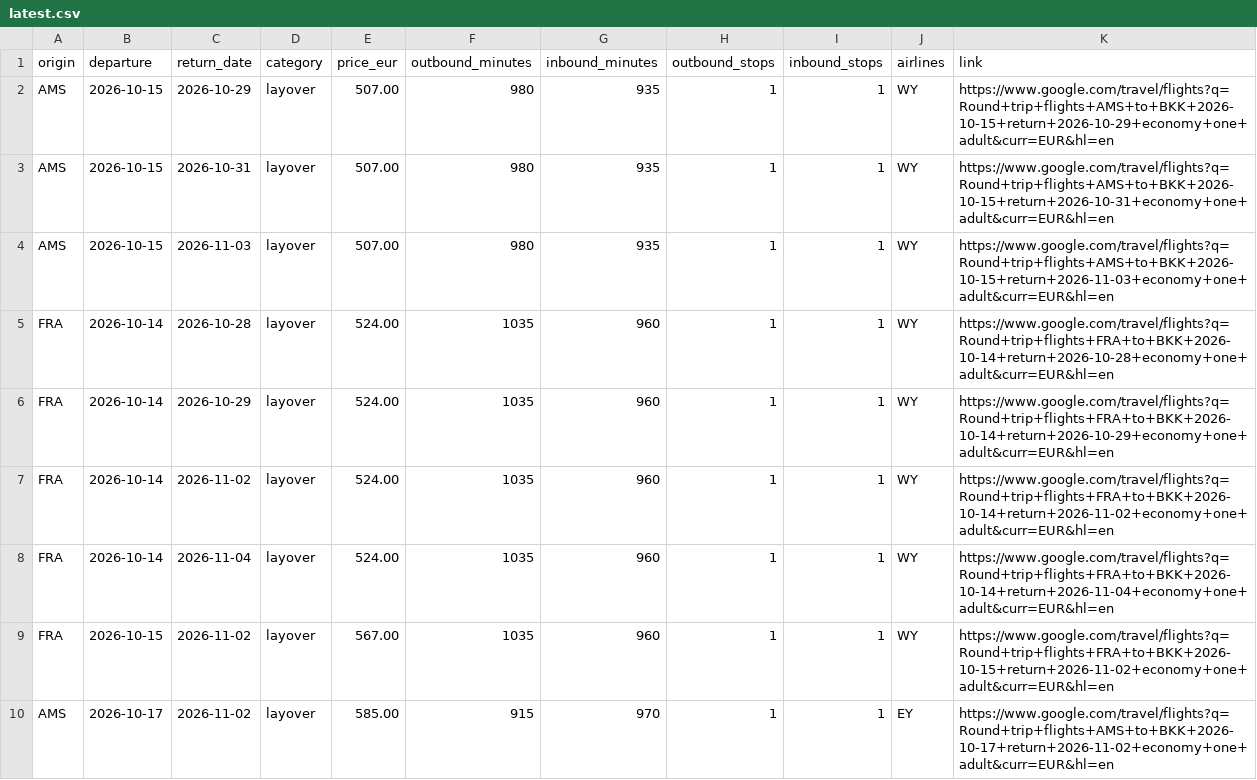
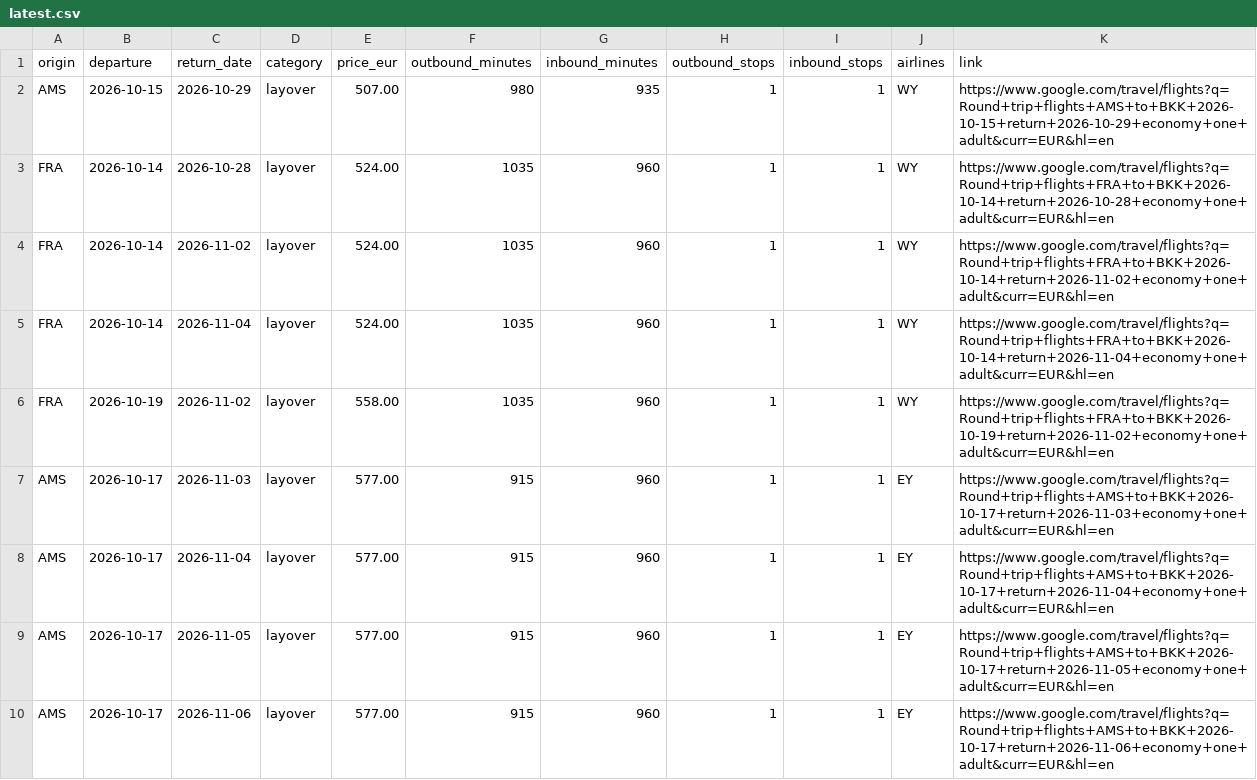
Before and after one commit to Fabiano225/flight-tracker, a CSV file: latest.csv, drawn as a sheet; only a part is shown; the diff covers the shown part only.

```diff
--- a/latest.csv
+++ b/latest.csv
@@ -2,9 +2,9 @@ origin,departure,return_date,category,price_eur,outbound_minutes,inbound_minutes
 AMS,2026-10-15,2026-10-29,layover,507.00,980,935,1,1,WY,https://www.google.com/travel/flights?q=Round+trip+flights+AMS+to+BKK+2026-10-15+return+2026-10-29+economy+one+adult&curr=EUR&hl=en
-AMS,2026-10-15,2026-10-31,layover,507.00,980,935,1,1,WY,https://www.google.com/travel/flights?q=Round+trip+flights+AMS+to+BKK+2026-10-15+return+2026-10-31+economy+one+adult&curr=EUR&hl=en
-AMS,2026-10-15,2026-11-03,layover,507.00,980,935,1,1,WY,https://www.google.com/travel/flights?q=Round+trip+flights+AMS+to+BKK+2026-10-15+return+2026-11-03+economy+one+adult&curr=EUR&hl=en
 FRA,2026-10-14,2026-10-28,layover,524.00,1035,960,1,1,WY,https://www.google.com/travel/flights?q=Round+trip+flights+FRA+to+BKK+2026-10-14+return+2026-10-28+economy+one+adult&curr=EUR&hl=en
-FRA,2026-10-14,2026-10-29,layover,524.00,1035,960,1,1,WY,https://www.google.com/travel/flights?q=Round+trip+flights+FRA+to+BKK+2026-10-14+return+2026-10-29+economy+one+adult&curr=EUR&hl=en
 FRA,2026-10-14,2026-11-02,layover,524.00,1035,960,1,1,WY,https://www.google.com/travel/flights?q=Round+trip+flights+FRA+to+BKK+2026-10-14+return+2026-11-02+economy+one+adult&curr=EUR&hl=en
 FRA,2026-10-14,2026-11-04,layover,524.00,1035,960,1,1,WY,https://www.google.com/travel/flights?q=Round+trip+flights+FRA+to+BKK+2026-10-14+return+2026-11-04+economy+one+adult&curr=EUR&hl=en
-FRA,2026-10-15,2026-11-02,layover,567.00,1035,960,1,1,WY,https://www.google.com/travel/flights?q=Round+trip+flights+FRA+to+BKK+2026-10-15+return+2026-11-02+economy+one+adult&curr=EUR&hl=en
-AMS,2026-10-17,2026-11-02,layover,585.00,915,970,1,1,EY,https://www.google.com/travel/flights?q=Round+trip+flights+AMS+to+BKK+2026-10-17+return+2026-11-02+economy+one+adult&curr=EUR&hl=en
+FRA,2026-10-19,2026-11-02,layover,558.00,1035,960,1,1,WY,https://www.google.com/travel/flights?q=Round+trip+flights+FRA+to+BKK+2026-10-19+return+2026-11-02+economy+one+adult&curr=EUR&hl=en
+AMS,2026-10-17,2026-11-03,layover,577.00,915,960,1,1,EY,https://www.google.com/travel/flights?q=Round+trip+flights+AMS+to+BKK+2026-10-17+return+2026-11-03+economy+one+adult&curr=EUR&hl=en
+AMS,2026-10-17,2026-11-04,layover,577.00,915,960,1,1,EY,https://www.google.com/travel/flights?q=Round+trip+flights+AMS+to+BKK+2026-10-17+return+2026-11-04+economy+one+adult&curr=EUR&hl=en
+AMS,2026-10-17,2026-11-05,layover,577.00,915,960,1,1,EY,https://www.google.com/travel/flights?q=Round+trip+flights+AMS+to+BKK+2026-10-17+return+2026-11-05+economy+one+adult&curr=EUR&hl=en
+AMS,2026-10-17,2026-11-06,layover,577.00,915,960,1,1,EY,https://www.google.com/travel/flights?q=Round+trip+flights+AMS+to+BKK+2026-10-17+return+2026-11-06+economy+one+adult&curr=EUR&hl=en
```
Also changed, not shown: 1 added row, 1 removed row and 10 edited cells elsewhere in this file, 3 other files.
